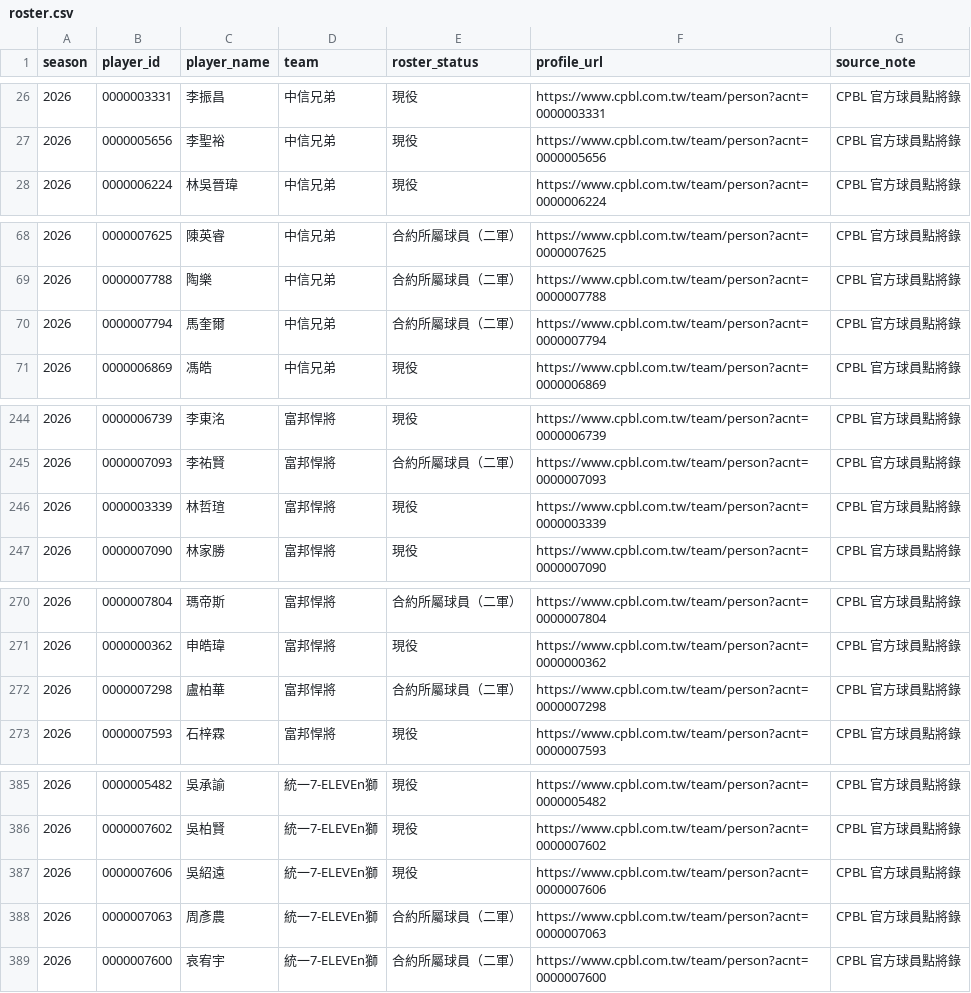
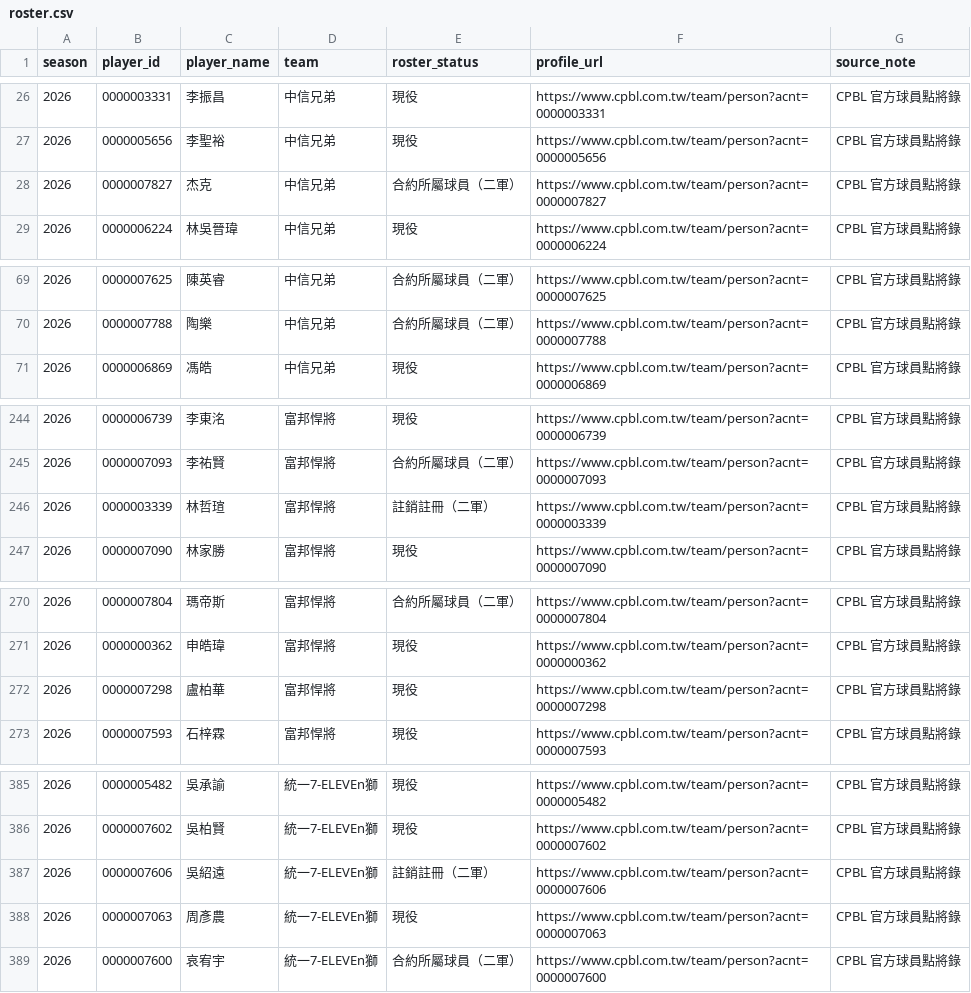
Before and after one commit to Lily09-project/CPBL-baseball, a CSV file: data/processed/roster.csv, drawn as a sheet; only a part is shown, gaps mark what is left out; the diff covers the shown part only.

```diff
--- a/data/processed/roster.csv
+++ b/data/processed/roster.csv
@@ -27,2 +27,3 @@
 2026,0000005656,李聖裕,中信兄弟,現役,https://www.cpbl.com.tw/team/person?acnt=0000005656,CPBL 官方球員點將錄
+2026,0000007827,杰克,中信兄弟,合約所屬球員（二軍）,https://www.cpbl.com.tw/team/person?acnt=0000007827,CPBL 官方球員點將錄
 2026,0000006224,林吳晉瑋,中信兄弟,現役,https://www.cpbl.com.tw/team/person?acnt=0000006224,CPBL 官方球員點將錄
@@ -69,3 +70,2 @@
 2026,0000007788,陶樂,中信兄弟,合約所屬球員（二軍）,https://www.cpbl.com.tw/team/person?acnt=0000007788,CPBL 官方球員點將錄
-2026,0000007794,馬奎爾,中信兄弟,合約所屬球員（二軍）,https://www.cpbl.com.tw/team/person?acnt=0000007794,CPBL 官方球員點將錄
 2026,0000006869,馮皓,中信兄弟,現役,https://www.cpbl.com.tw/team/person?acnt=0000006869,CPBL 官方球員點將錄
@@ -245,3 +245,3 @@
 2026,0000007093,李祐賢,富邦悍將,合約所屬球員（二軍）,https://www.cpbl.com.tw/team/person?acnt=0000007093,CPBL 官方球員點將錄
-2026,0000003339,林哲瑄,富邦悍將,現役,https://www.cpbl.com.tw/team/person?acnt=0000003339,CPBL 官方球員點將錄
+2026,0000003339,林哲瑄,富邦悍將,註銷註冊（二軍）,https://www.cpbl.com.tw/team/person?acnt=0000003339,CPBL 官方球員點將錄
 2026,0000007090,林家勝,富邦悍將,現役,https://www.cpbl.com.tw/team/person?acnt=0000007090,CPBL 官方球員點將錄
@@ -271,3 +271,3 @@
 2026,0000000362,申皓瑋,富邦悍將,現役,https://www.cpbl.com.tw/team/person?acnt=0000000362,CPBL 官方球員點將錄
-2026,0000007298,盧柏華,富邦悍將,合約所屬球員（二軍）,https://www.cpbl.com.tw/team/person?acnt=0000007298,CPBL 官方球員點將錄
+2026,0000007298,盧柏華,富邦悍將,現役,https://www.cpbl.com.tw/team/person?acnt=0000007298,CPBL 官方球員點將錄
 2026,0000007593,石梓霖,富邦悍將,現役,https://www.cpbl.com.tw/team/person?acnt=0000007593,CPBL 官方球員點將錄
@@ -386,4 +386,4 @@
 2026,0000007602,吳柏賢,統一7-ELEVEn獅,現役,https://www.cpbl.com.tw/team/person?acnt=0000007602,CPBL 官方球員點將錄
-2026,0000007606,吳紹遠,統一7-ELEVEn獅,現役,https://www.cpbl.com.tw/team/person?acnt=0000007606,CPBL 官方球員點將錄
-2026,0000007063,周彥農,統一7-ELEVEn獅,合約所屬球員（二軍）,https://www.cpbl.com.tw/team/person?acnt=0000007063,CPBL 官方球員點將錄
+2026,0000007606,吳紹遠,統一7-ELEVEn獅,註銷註冊（二軍）,https://www.cpbl.com.tw/team/person?acnt=0000007606,CPBL 官方球員點將錄
+2026,0000007063,周彥農,統一7-ELEVEn獅,現役,https://www.cpbl.com.tw/team/person?acnt=0000007063,CPBL 官方球員點將錄
 2026,0000007600,哀宥宇,統一7-ELEVEn獅,合約所屬球員（二軍）,https://www.cpbl.com.tw/team/person?acnt=0000007600,CPBL 官方球員點將錄
```
Also changed, not shown: 2 edited cells elsewhere in this file, data/processed/batters_scored.csv, data/processed/pitchers_scored.csv, 3 other files.
